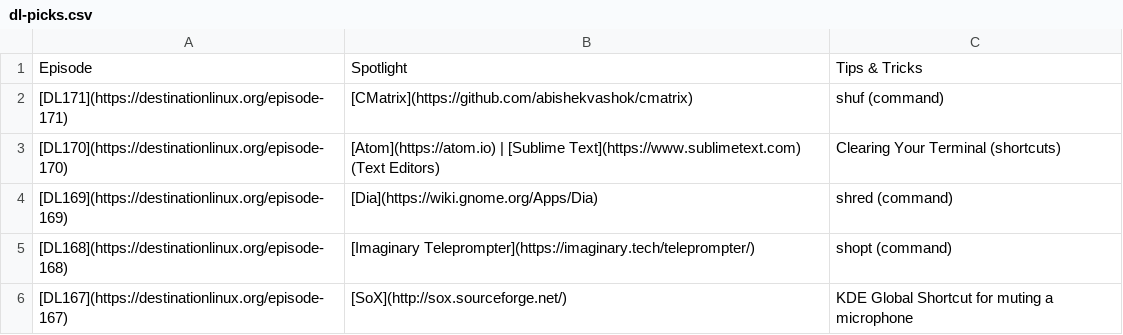
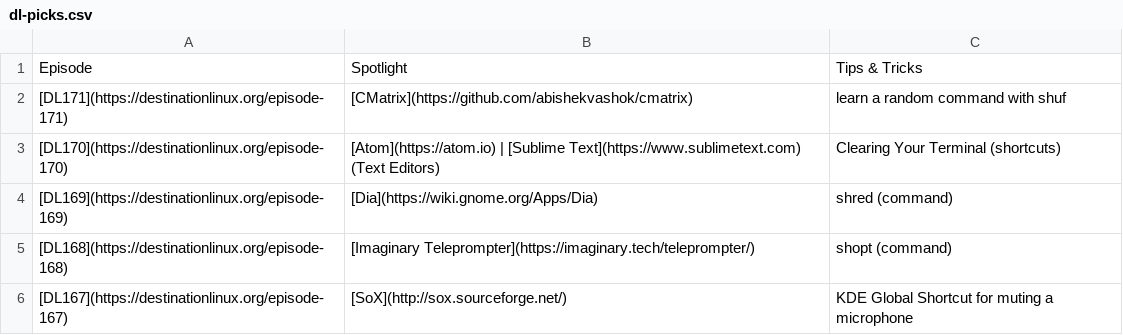
Before and after one commit to MichaelTunnell/dl-picks, a CSV file: dl-picks.csv, drawn as a sheet; only a part is shown.

Commit message:
updated shuf tip for 171

```diff
--- a/dl-picks.csv
+++ b/dl-picks.csv
@@ -1,3 +1,3 @@
 Episode,Spotlight,Tips & Tricks
-[DL171](https://destinationlinux.org/episode-171),[CMatrix](https://github.com/abishekvashok/cmatrix),shuf (command)
+[DL171](https://destinationlinux.org/episode-171),[CMatrix](https://github.com/abishekvashok/cmatrix),learn a random command with shuf
 [DL170](https://destinationlinux.org/episode-170),[Atom](https://atom.io) | [Sublime Text](https://www.sublimetext.com) (Text Editors),Clearing Your Terminal (shortcuts)
```
